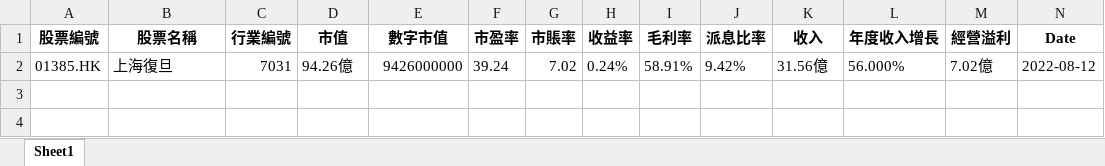
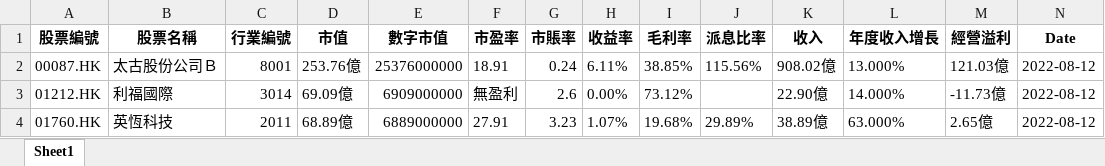
Before and after one commit to PatchQ/MFS, an Excel workbook: findstock.xlsx, sheet Sheet1, drawn as a sheet; only a part is shown; values as stored, in another font and other column widths than the file's, no borders; removed rows and columns are numbered as before the commit, all else as after; rows hold the shown columns only; the diff names each change by its address in the sheet, - before the commit and + after, or states it on an @@ line.

```diff
--- a/findstock.xlsx (sheet Sheet1)
+++ b/findstock.xlsx (sheet Sheet1)
-row 2: 01385.HK | 上海復旦 | 7031 | 94.26億 | 9426000000 | 39.24 | 7.02 | 0.24% | 58.91% | 9.42% | 31.56億 | 56.000% | 7.02億 | 2022-08-12
+row 2: 00087.HK | 太古股份公司Ｂ | 8001 | 253.76億 | 25376000000 | 18.91 | 0.24 | 6.11% | 38.85% | 115.56% | 908.02億 | 13.000% | 121.03億 | 2022-08-12
+row 3: 01212.HK | 利福國際 | 3014 | 69.09億 | 6909000000 | 無盈利 | 2.6 | 0.00% | 73.12% |  | 22.90億 | 14.000% | -11.73億 | 2022-08-12
+row 4: 01760.HK | 英恆科技 | 2011 | 68.89億 | 6889000000 | 27.91 | 3.23 | 1.07% | 19.68% | 29.89% | 38.89億 | 63.000% | 2.65億 | 2022-08-12
```
Also changed, not shown: 6 other files.
